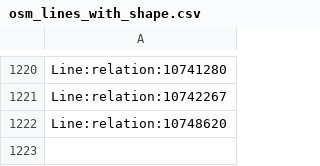
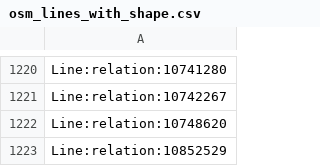
Before and after one commit to Jungle-Bus/ref-fr-STIF, a CSV file: data/osm_lines_with_shape.csv, drawn as a sheet; only a part is shown, gaps mark what is left out; the diff names each change by its address in the sheet, - before the commit and + after, or states it on an @@ line.

```diff
--- a/data/osm_lines_with_shape.csv
+++ b/data/osm_lines_with_shape.csv
+row 1223: Line:relation:10852529
```
Also changed, not shown: data/lignes.csv, 3 other files.
